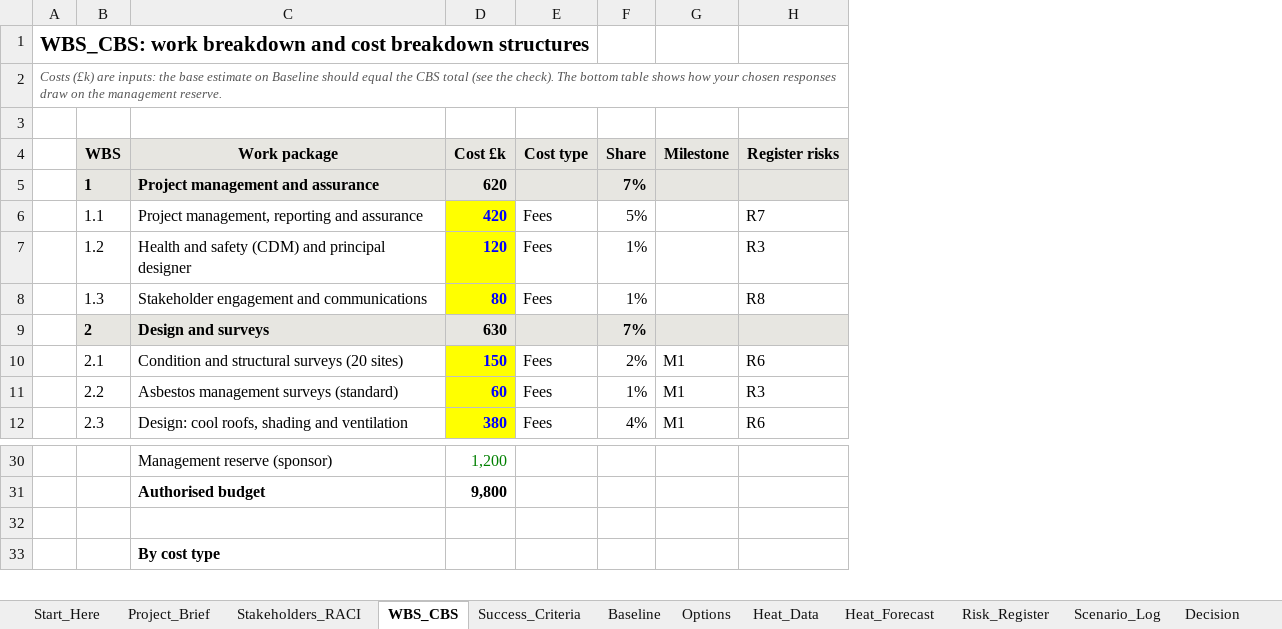
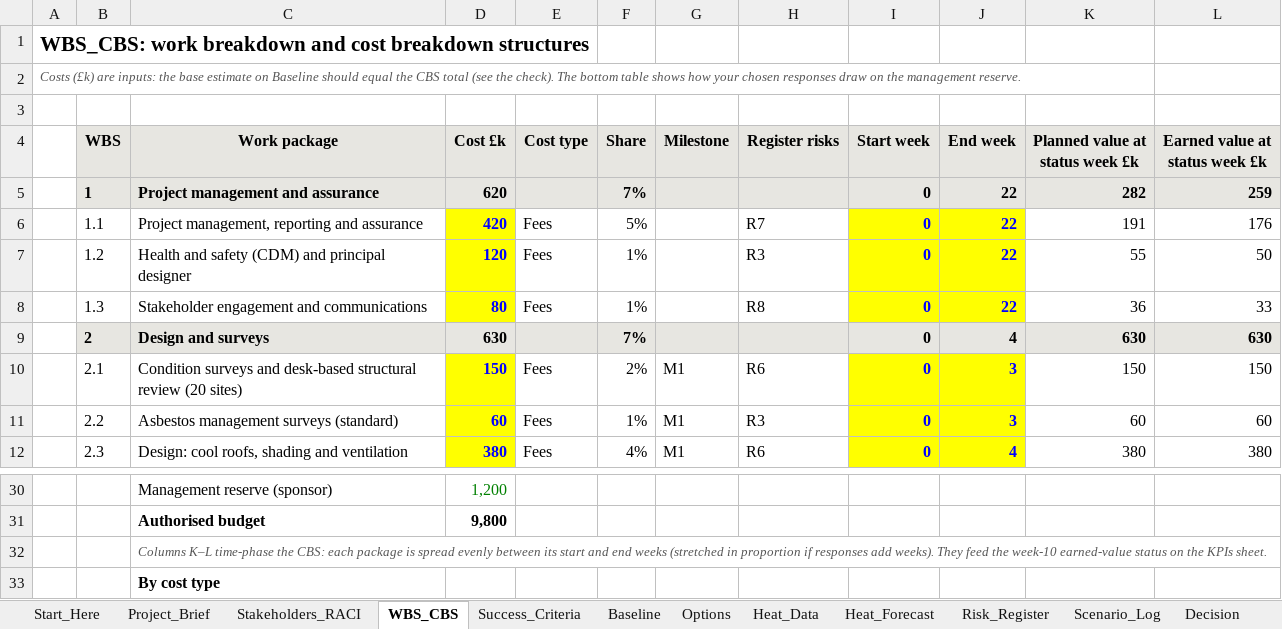
Before and after one commit to SBegUCL/heatwise, an Excel workbook: HEATWISE_Risk_WhatIf_Workbook.xlsx, sheet WBS_CBS, drawn as a sheet; only a part is shown, gaps mark what is left out; values as stored, in another font and other column widths than the file's, no borders; the diff names each change by its address in the sheet, - before the commit and + after, or states it on an @@ line.

```diff
--- a/HEATWISE_Risk_WhatIf_Workbook.xlsx (sheet WBS_CBS)
+++ b/HEATWISE_Risk_WhatIf_Workbook.xlsx (sheet WBS_CBS)
+column I (Start week), rows 5-12: all 0
+column J (End week), rows 5-12: 22 | 22 | 22 | 22 | 4 | 3 | 3 | 4
+column K (Planned value at status week £k), rows 5-12: 282 | 191 | 55 | 36 | 630 | 150 | 60 | 380
+column L (Earned value at status week £k), rows 5-12: 259 | 176 | 50 | 33 | 630 | 150 | 60 | 380
-C10 (Work package): Condition and structural surveys (20 sites)
+C10 (Work package): Condition surveys and desk-based structural review (20 sites)
-C32 (Work package): (empty)
+C32 (Work package): Columns K–L time-phase the CBS: each package is spread evenly between its start and end weeks (stretched in proportion if responses add weeks). They feed the week-10 earned-value status on the KPIs sheet.
+C32:L32 merged
```
Also changed, not shown: sheet KPIs, sheet Project_Brief, sheet Options, sheet Round2_Update, sheet Stakeholders_RACI, sheet Risk_Register, charts or pictures, 1 other file.
